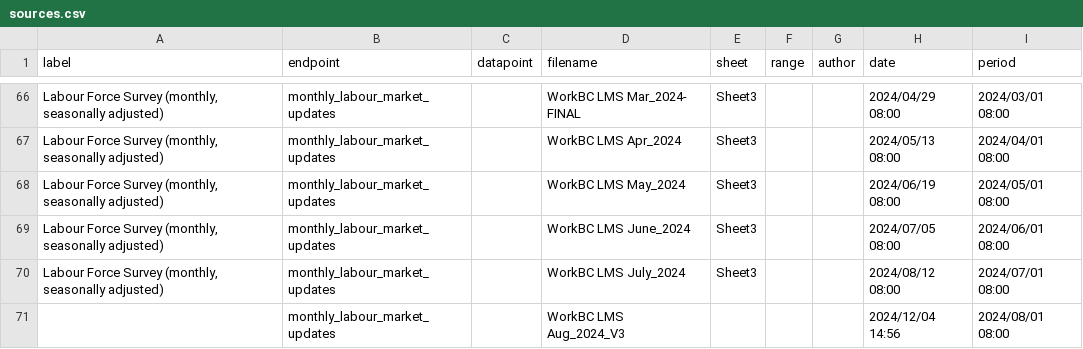
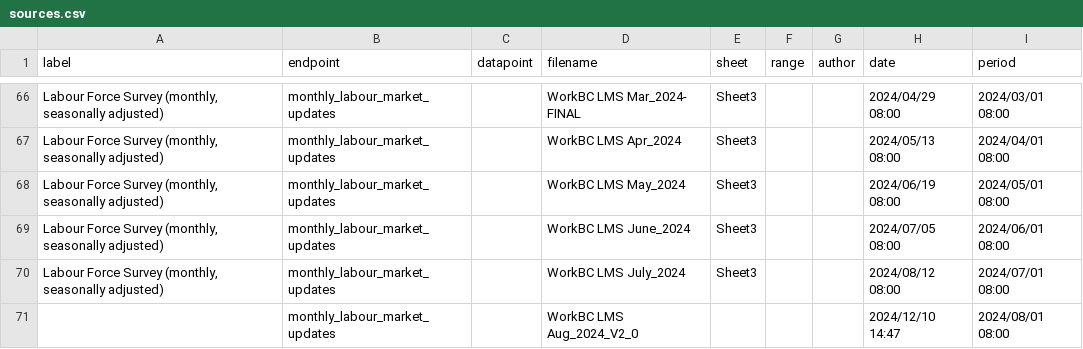
Before and after one commit to bcgov/workbc-ssot, a CSV file: migration/load/sources.csv, drawn as a sheet; only a part is shown, gaps mark what is left out.

Commit message:
[AUTO] Re-testing WBCAMS-746: [SSOT] LMMU QA Automation Tool Bug - BC Profile
Files changed:
M	migration/load/sources.csv
M	migration/load/updates/monthly_labour_market_updates_2024_08.csv
M	ssot-full.sql
M	ssot-full.sql.gz

```diff
--- a/migration/load/sources.csv
+++ b/migration/load/sources.csv
@@ -70,2 +70,2 @@
 "Labour Force Survey (monthly, seasonally adjusted)","monthly_labour_market_updates",,"WorkBC LMS July_2024","Sheet3",,,"2024/08/12 08:00","2024/07/01 08:00"
-,"monthly_labour_market_updates",,"WorkBC LMS Aug_2024_V3",,,,"2024/12/04 14:56","2024/08/01 08:00"
+,"monthly_labour_market_updates",,"WorkBC LMS Aug_2024_V2_0",,,,"2024/12/10 14:47","2024/08/01 08:00"
```
Also changed, not shown: migration/load/updates/monthly_labour_market_updates_2024_08.csv, 2 other files.
